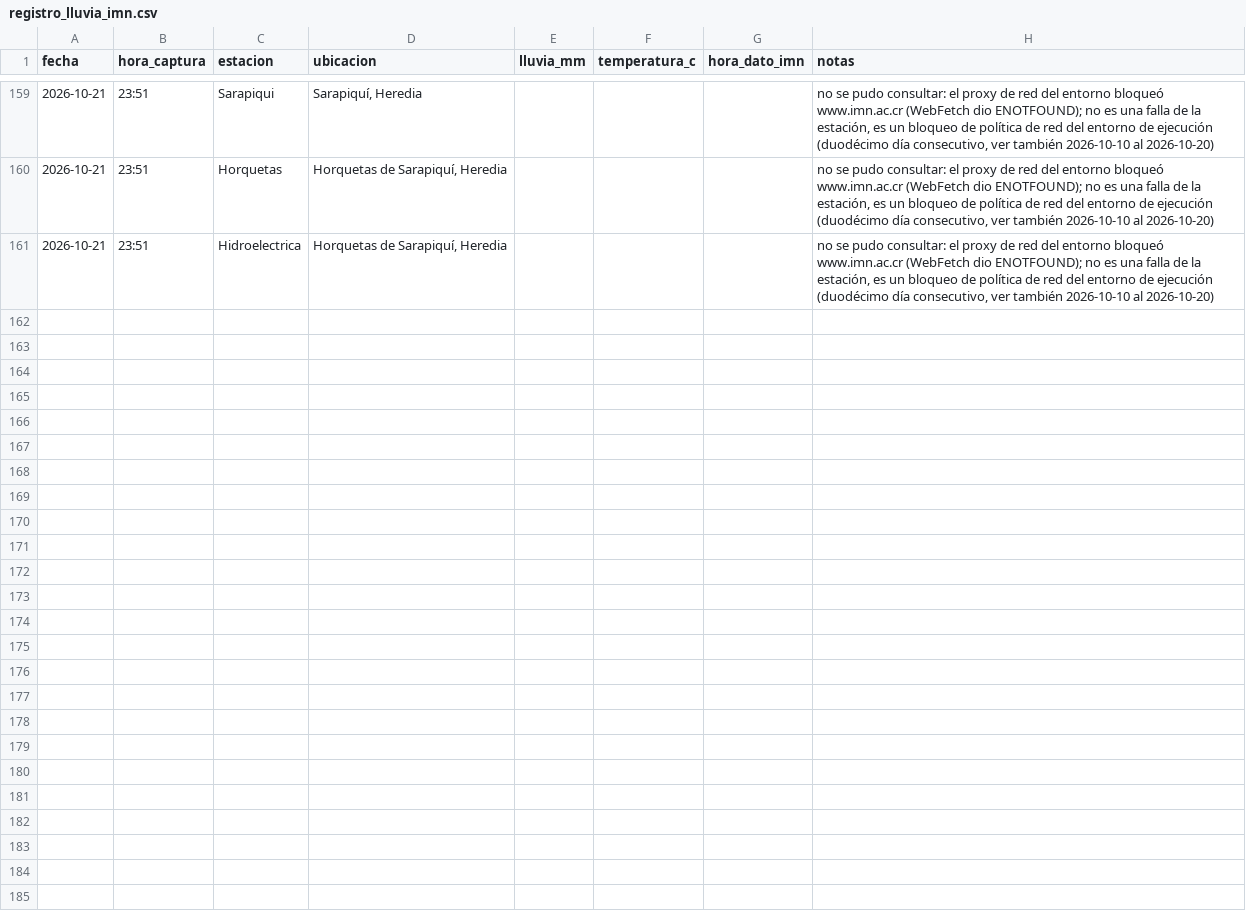
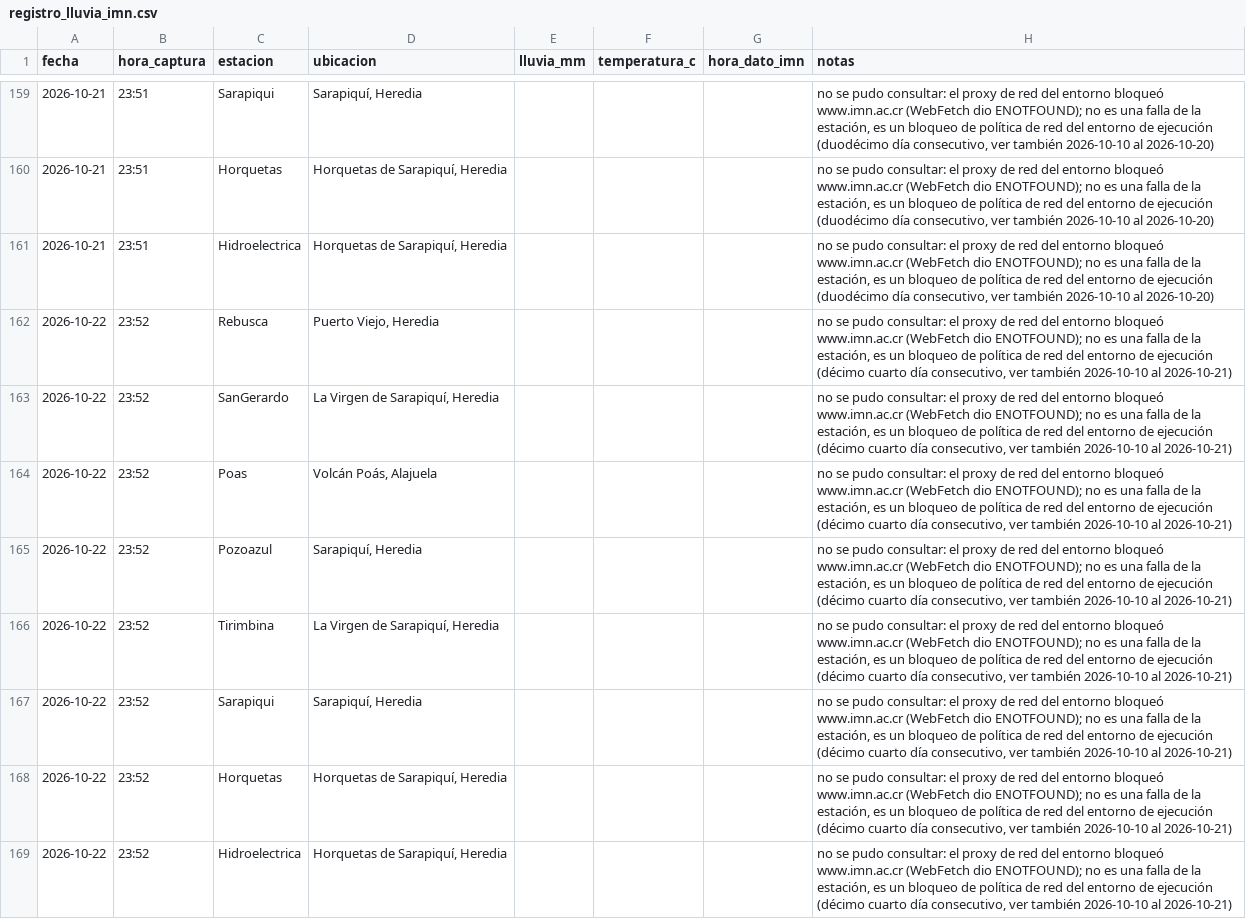
Before and after one commit to robertoico06-dev/imn-lluvia, a CSV file: registro_lluvia_imn.csv, drawn as a sheet; only a part is shown, gaps mark what is left out.

```diff
--- a/registro_lluvia_imn.csv
+++ b/registro_lluvia_imn.csv
@@ -161 +161,9 @@ fecha,hora_captura,estacion,ubicacion,lluvia_mm,temperatura_c,hora_dato_imn,nota
 2026-10-21,23:51,Hidroelectrica,"Horquetas de Sarapiquí, Heredia",,,,"no se pudo consultar: el proxy de red del entorno bloqueó www.imn.ac.cr (WebFetch dio ENOTFOUND); no es una falla de la estación, es un bloqueo de política de red del entorno de ejecución (duodécimo día consecutivo, ver también 2026-10-10 al 2026-10-20)"
+2026-10-22,23:52,Rebusca,"Puerto Viejo, Heredia",,,,"no se pudo consultar: el proxy de red del entorno bloqueó www.imn.ac.cr (WebFetch dio ENOTFOUND); no es una falla de la estación, es un bloqueo de política de red del entorno de ejecución (décimo cuarto día consecutivo, ver también 2026-10-10 al 2026-10-21)"
+2026-10-22,23:52,SanGerardo,"La Virgen de Sarapiquí, Heredia",,,,"no se pudo consultar: el proxy de red del entorno bloqueó www.imn.ac.cr (WebFetch dio ENOTFOUND); no es una falla de la estación, es un bloqueo de política de red del entorno de ejecución (décimo cuarto día consecutivo, ver también 2026-10-10 al 2026-10-21)"
+2026-10-22,23:52,Poas,"Volcán Poás, Alajuela",,,,"no se pudo consultar: el proxy de red del entorno bloqueó www.imn.ac.cr (WebFetch dio ENOTFOUND); no es una falla de la estación, es un bloqueo de política de red del entorno de ejecución (décimo cuarto día consecutivo, ver también 2026-10-10 al 2026-10-21)"
+2026-10-22,23:52,Pozoazul,"Sarapiquí, Heredia",,,,"no se pudo consultar: el proxy de red del entorno bloqueó www.imn.ac.cr (WebFetch dio ENOTFOUND); no es una falla de la estación, es un bloqueo de política de red del entorno de ejecución (décimo cuarto día consecutivo, ver también 2026-10-10 al 2026-10-21)"
+2026-10-22,23:52,Tirimbina,"La Virgen de Sarapiquí, Heredia",,,,"no se pudo consultar: el proxy de red del entorno bloqueó www.imn.ac.cr (WebFetch dio ENOTFOUND); no es una falla de la estación, es un bloqueo de política de red del entorno de ejecución (décimo cuarto día consecutivo, ver también 2026-10-10 al 2026-10-21)"
+2026-10-22,23:52,Sarapiqui,"Sarapiquí, Heredia",,,,"no se pudo consultar: el proxy de red del entorno bloqueó www.imn.ac.cr (WebFetch dio ENOTFOUND); no es una falla de la estación, es un bloqueo de política de red del entorno de ejecución (décimo cuarto día consecutivo, ver también 2026-10-10 al 2026-10-21)"
+2026-10-22,23:52,Horquetas,"Horquetas de Sarapiquí, Heredia",,,,"no se pudo consultar: el proxy de red del entorno bloqueó www.imn.ac.cr (WebFetch dio ENOTFOUND); no es una falla de la estación, es un bloqueo de política de red del entorno de ejecución (décimo cuarto día consecutivo, ver también 2026-10-10 al 2026-10-21)"
+2026-10-22,23:52,Hidroelectrica,"Horquetas de Sarapiquí, Heredia",,,,"no se pudo consultar: el proxy de red del entorno bloqueó www.imn.ac.cr (WebFetch dio ENOTFOUND); no es una falla de la estación, es un bloqueo de política de red del entorno de ejecución (décimo cuarto día consecutivo, ver también 2026-10-10 al 2026-10-21)"
```
